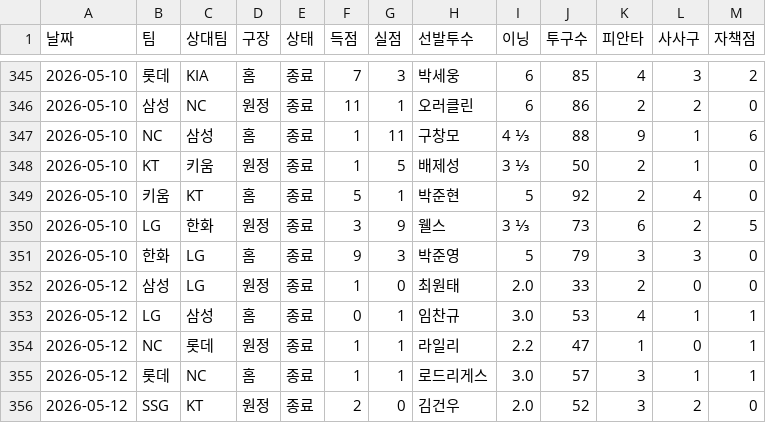
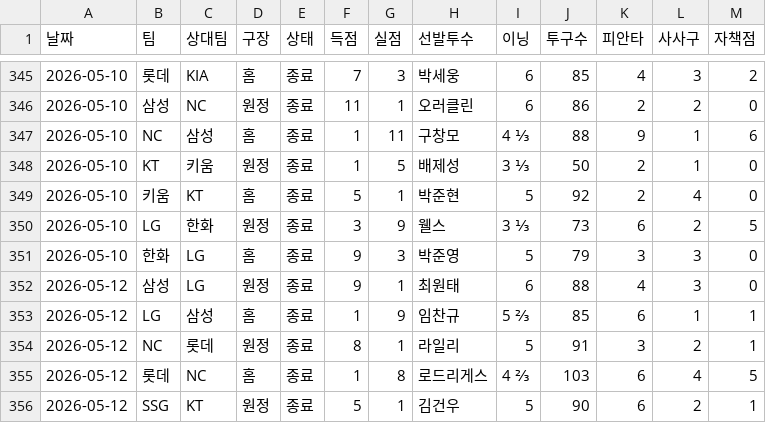
Before and after one commit to smmartworld/kbostarter, a CSV file: 로테이션_마스터데이터.csv, drawn as a sheet; only a part is shown, gaps mark what is left out; the diff covers the shown part only.

```diff
--- a/로테이션_마스터데이터.csv
+++ b/로테이션_마스터데이터.csv
@@ -351,6 +351,6 @@
 2026-05-10,한화,LG,홈,종료,9,3,박준영,5,79,3,3,0
-2026-05-12,삼성,LG,원정,종료,1,0,최원태,2.0,33,2,0,0
-2026-05-12,LG,삼성,홈,종료,0,1,임찬규,3.0,53,4,1,1
-2026-05-12,NC,롯데,원정,종료,1,1,라일리,2.2,47,1,0,1
-2026-05-12,롯데,NC,홈,종료,1,1,로드리게스,3.0,57,3,1,1
-2026-05-12,SSG,KT,원정,종료,2,0,김건우,2.0,52,3,2,0
+2026-05-12,삼성,LG,원정,종료,9,1,최원태,6,88,4,3,0
+2026-05-12,LG,삼성,홈,종료,1,9,임찬규,5 ⅔,85,6,1,1
+2026-05-12,NC,롯데,원정,종료,8,1,라일리,5,91,3,2,1
+2026-05-12,롯데,NC,홈,종료,1,8,로드리게스,4 ⅔,103,6,4,5
+2026-05-12,SSG,KT,원정,종료,5,1,김건우,5,90,6,2,1
```
Also changed, not shown: 42 edited cells elsewhere in this file.
